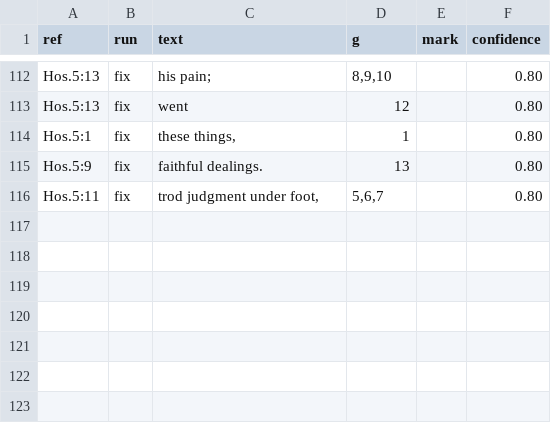
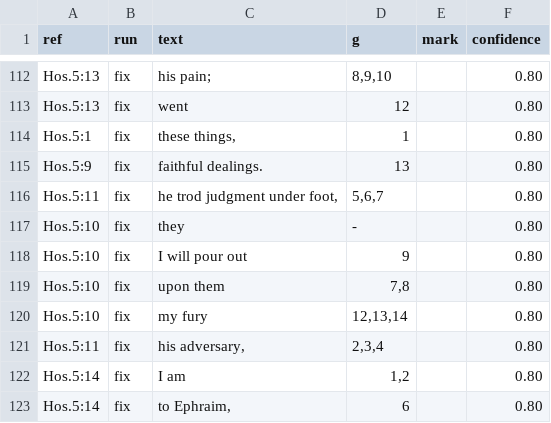
Before and after one commit to Jonathan-A-White/lampas, a TSV file: data/lxx/align/hos-05.tsv, drawn as a sheet; only a part is shown, gaps mark what is left out.

```diff
--- a/data/lxx/align/hos-05.tsv
+++ b/data/lxx/align/hos-05.tsv
@@ -115,2 +115,9 @@ Hos.5:1	fix	these things,	1		0.80
 Hos.5:9	fix	faithful dealings.	13		0.80
-Hos.5:11	fix	trod judgment under foot,	5,6,7		0.80
+Hos.5:11	fix	he trod judgment under foot,	5,6,7		0.80
+Hos.5:10	fix	they	-		0.80
+Hos.5:10	fix	I will pour out	9		0.80
+Hos.5:10	fix	upon them	7,8		0.80
+Hos.5:10	fix	my fury	12,13,14		0.80
+Hos.5:11	fix	his adversary,	2,3,4		0.80
+Hos.5:14	fix	I am	1,2		0.80
+Hos.5:14	fix	to Ephraim,	6		0.80
```
Also changed, not shown: data/lxx/align/hos-06.tsv, 3 other files.
